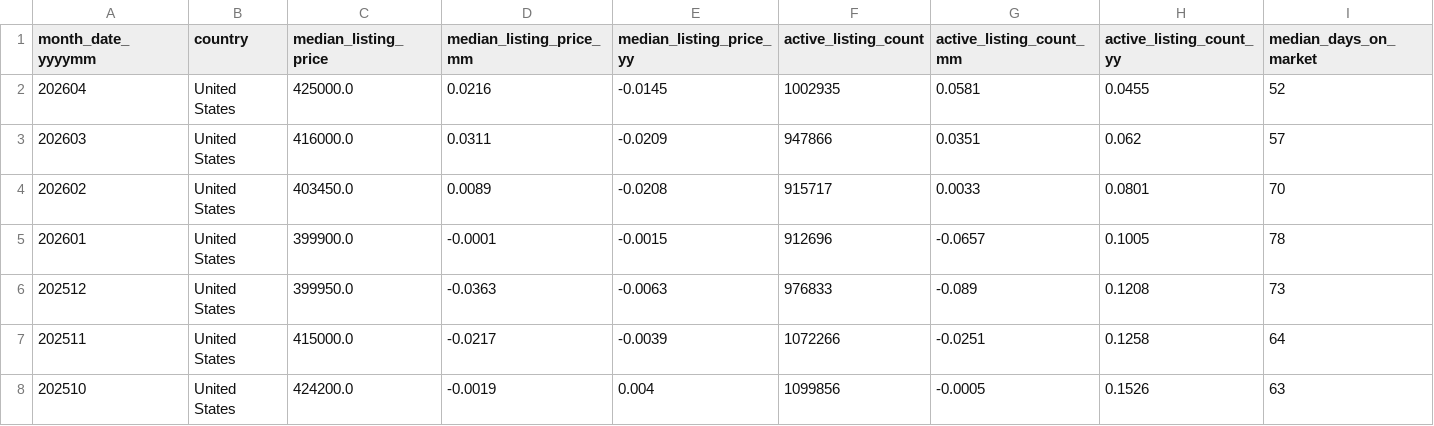
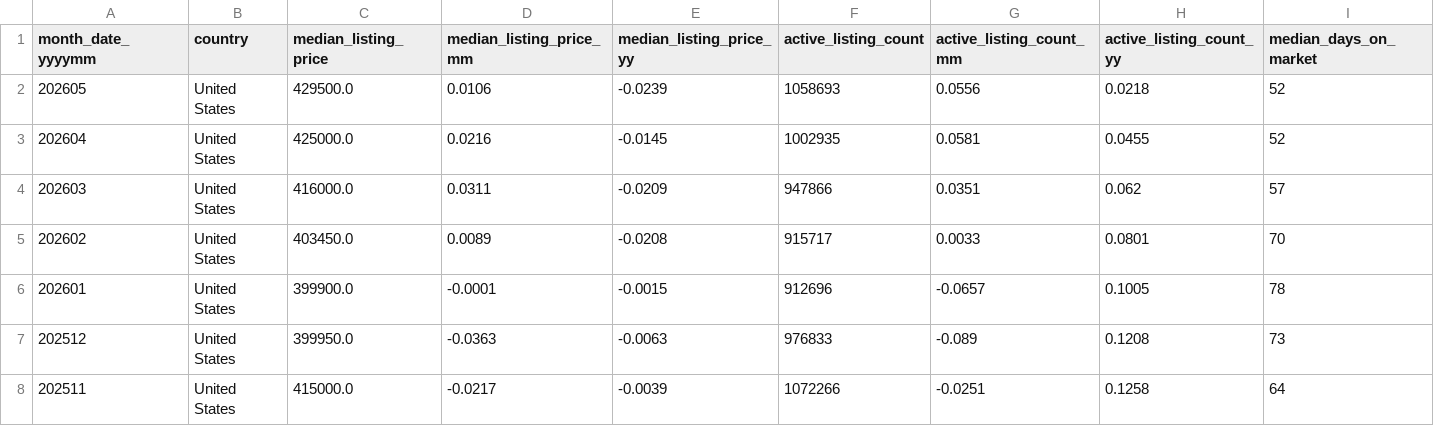
Before and after one commit to Frankyfive/Market_report, a CSV file: data/cache/us_history.csv, drawn as a sheet; only a part is shown; the shorter side is filled out with more unchanged rows; rows hold the shown columns only; the diff names each change by its address in the sheet, - before the commit and + after, or states it on an @@ line.

```diff
--- a/data/cache/us_history.csv
+++ b/data/cache/us_history.csv
+row 2: 202605 | United States | 429500.0 | 0.0106 | -0.0239 | 1058693 | 0.0556 | 0.0218 | 52
```
Also changed, not shown: 3 other files.
